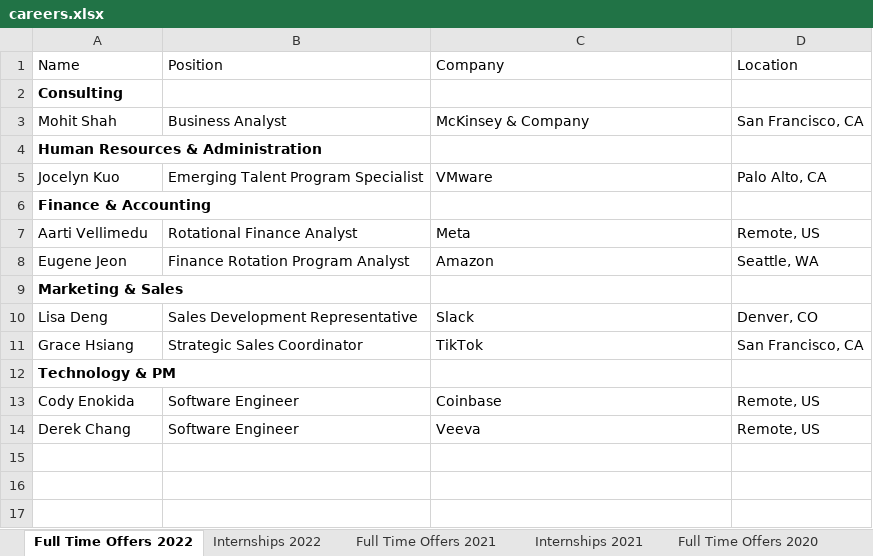
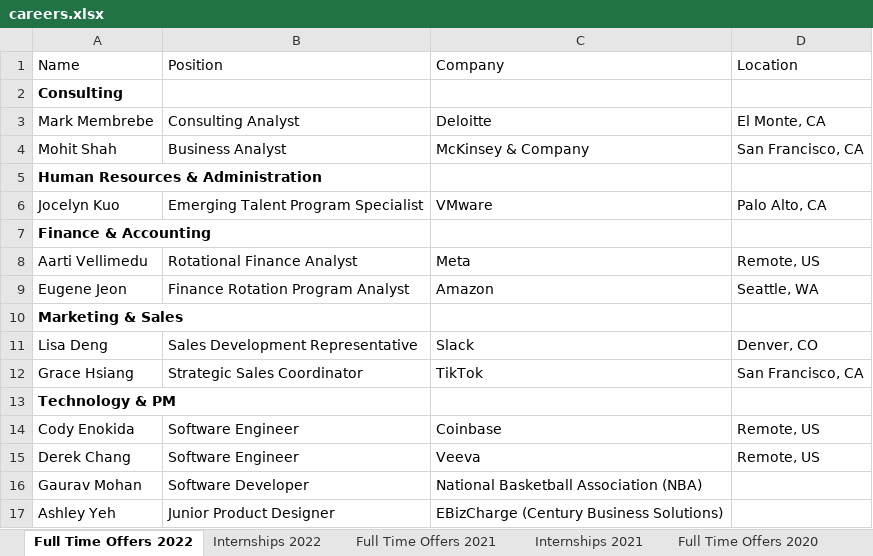
Before and after one commit to dspuci/dspuci-website-gatsby, an Excel workbook: src/data/careers.xlsx, sheet Full Time Offers 2022, drawn as a sheet; values as stored, in another font and other column widths than the file's, no borders; the diff names each change by its address in the sheet, - before the commit and + after, or states it on an @@ line.

Commit message:
added full time roles and changed to 39 members

```diff
--- a/src/data/careers.xlsx (sheet Full Time Offers 2022)
+++ b/src/data/careers.xlsx (sheet Full Time Offers 2022)
+row 3: Mark Membrebe | Consulting Analyst | Deloitte | El Monte, CA
+row 16: Gaurav Mohan | Software Developer | National Basketball Association (NBA)
+row 17: Ashley Yeh | Junior Product Designer | EBizCharge (Century Business Solutions)
```
Also changed, not shown: 1 other file.
